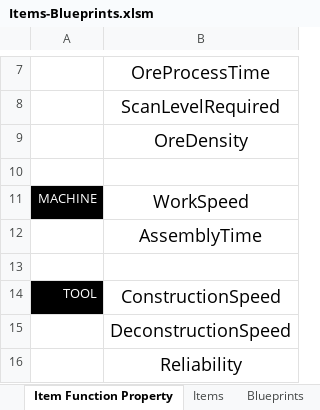
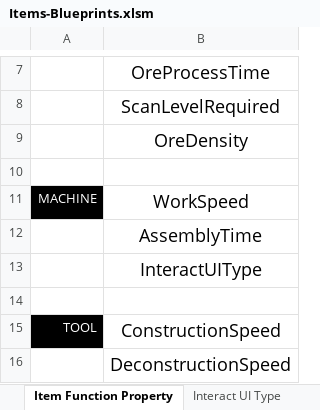
Before and after one commit to Krisacz/UnityProjects, an Excel workbook: AdAstra/Items-Blueprints.xlsm, sheet Item Function Property, drawn as a sheet; only a part is shown, gaps mark what is left out; the shorter side is filled out with more unchanged rows; values as stored, in another font and other column widths than the file's, no borders; the diff names each change by its address in the sheet, - before the commit and + after, or states it on an @@ line.

Commit message:
Progresses interact UI for machines, fixes few bugs.

```diff
--- a/AdAstra/Items-Blueprints.xlsm (sheet Item Function Property)
+++ b/AdAstra/Items-Blueprints.xlsm (sheet Item Function Property)
+sheet tab: Interact UI Type
+row 13:  | InteractUIType
```
Also changed, not shown: sheet Items, sheet ResourcesUse, charts or pictures, 50 other files.
